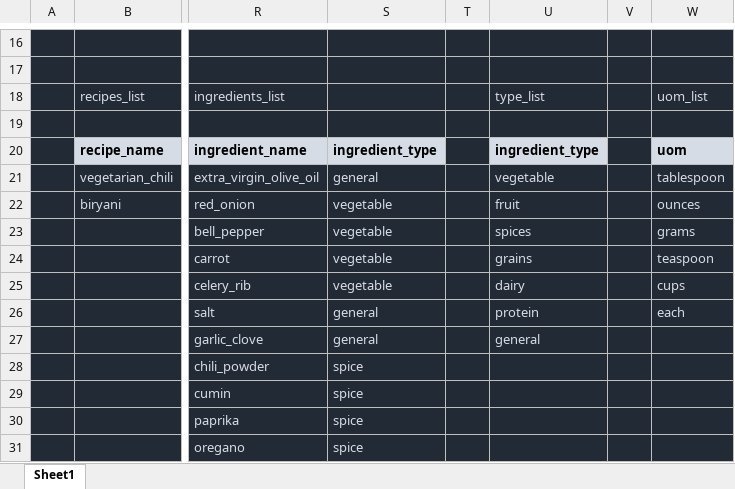
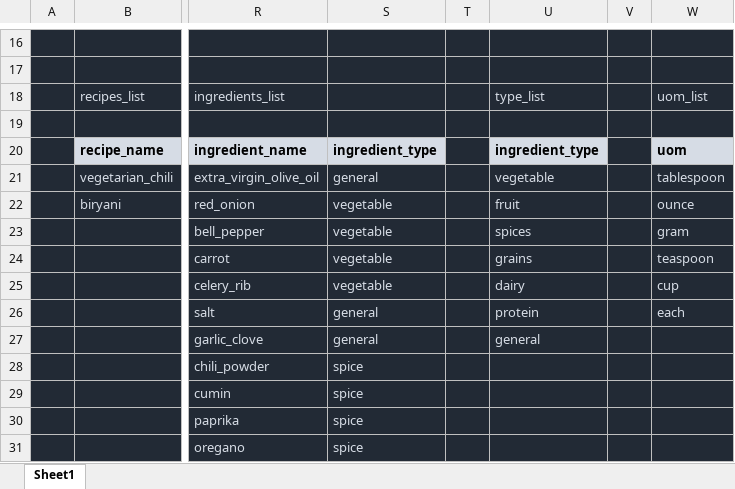
Before and after one commit to obsessedquant/Food_Recipe_Inventory_Wizard, an Excel workbook: starving_student.xlsx, sheet Sheet1, drawn as a sheet; only a part is shown, gaps mark what is left out; values as stored, in another font and other column widths than the file's, no borders; the diff names each change by its address in the sheet, - before the commit and + after, or states it on an @@ line.

Commit message:
Updated scraper for more robust and consistent data pull

```diff
--- a/starving_student.xlsx (sheet Sheet1)
+++ b/starving_student.xlsx (sheet Sheet1)
-W22: ounces
+W22: ounce
-W23: grams
+W23: gram
-W25: cups
+W25: cup
```
Also changed, not shown: 6 other files.
